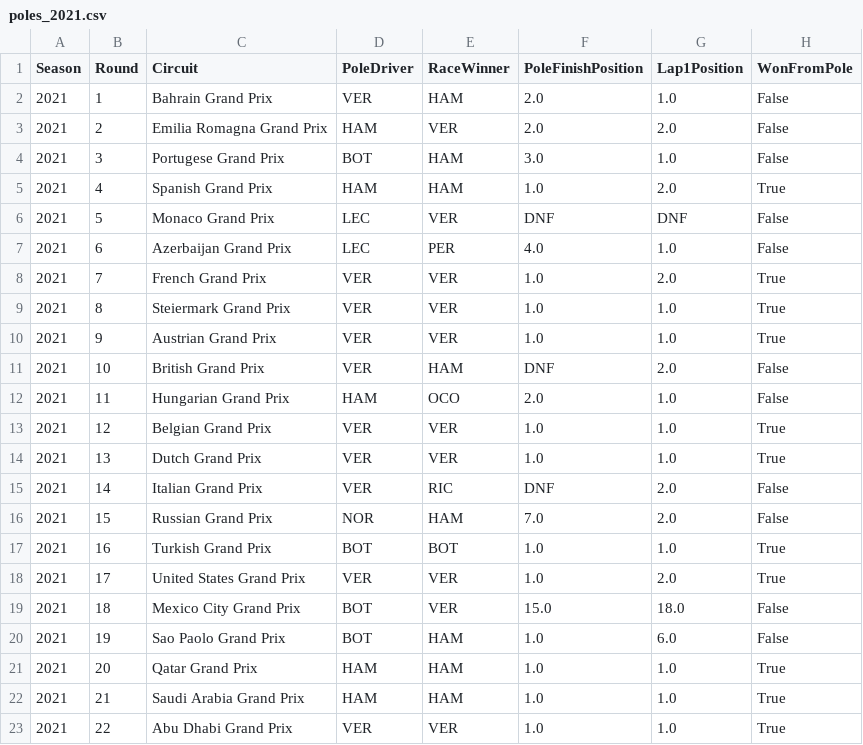
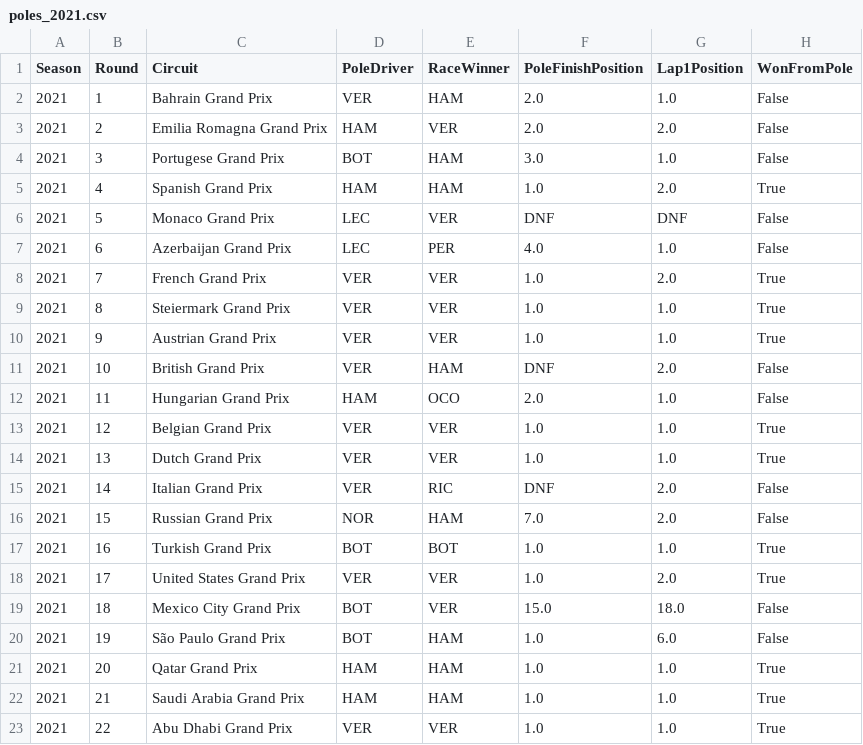
Before and after one commit to rronak/F1-analysis, a CSV file: data/processed/poles_2021.csv, drawn as a sheet.

Commit message:
Updated with cleaner data

```diff
--- a/data/processed/poles_2021.csv
+++ b/data/processed/poles_2021.csv
@@ -19,3 +19,3 @@ Season,Round,Circuit,PoleDriver,RaceWinner,PoleFinishPosition,Lap1Position,WonFr
 2021,18,Mexico City Grand Prix,BOT,VER,15.0,18.0,False
-2021,19,Sao Paolo Grand Prix,BOT,HAM,1.0,6.0,False
+2021,19,São Paulo Grand Prix,BOT,HAM,1.0,6.0,False
 2021,20,Qatar Grand Prix,HAM,HAM,1.0,1.0,True
```
Also changed, not shown: 6 other files.
